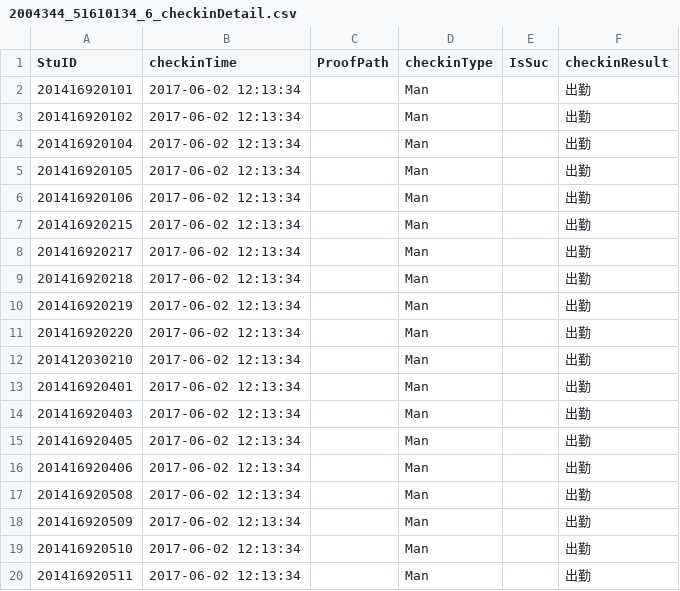
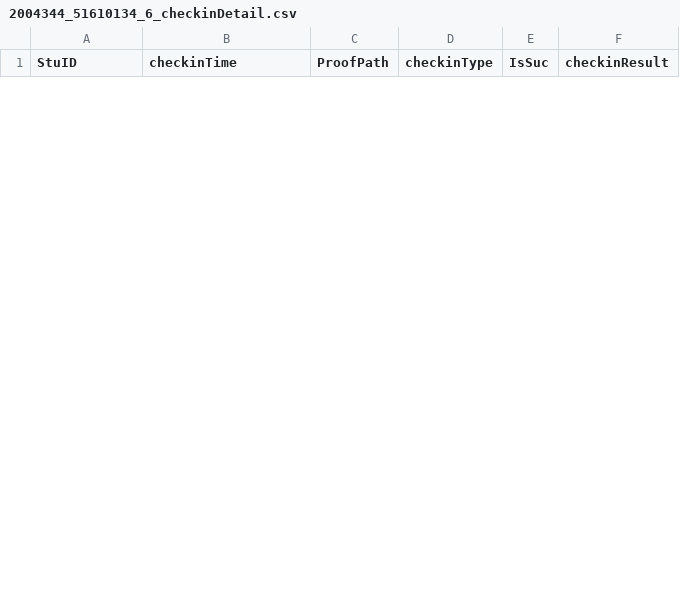
Before and after one commit to pajarnas/class_checkin_base_on_wechat, a CSV file: internal/checkin/2004344_51610134_6_checkinDetail.csv, drawn as a sheet; only a part is shown; removed rows and columns are numbered as before the commit, all else as after; the diff covers the shown part only; the diff names each change by its address in the sheet, - before the commit and + after, or states it on an @@ line.

```diff
--- a/internal/checkin/2004344_51610134_6_checkinDetail.csv
+++ b/internal/checkin/2004344_51610134_6_checkinDetail.csv
-row 2: 201416920101 | 2017-06-02 12:13:34 |  | Man |  | 出勤
-row 3: 201416920102 | 2017-06-02 12:13:34 |  | Man |  | 出勤
-row 4: 201416920104 | 2017-06-02 12:13:34 |  | Man |  | 出勤
-row 5: 201416920105 | 2017-06-02 12:13:34 |  | Man |  | 出勤
-row 6: 201416920106 | 2017-06-02 12:13:34 |  | Man |  | 出勤
-row 7: 201416920215 | 2017-06-02 12:13:34 |  | Man |  | 出勤
-row 8: 201416920217 | 2017-06-02 12:13:34 |  | Man |  | 出勤
-row 9: 201416920218 | 2017-06-02 12:13:34 |  | Man |  | 出勤
-row 10: 201416920219 | 2017-06-02 12:13:34 |  | Man |  | 出勤
-row 11: 201416920220 | 2017-06-02 12:13:34 |  | Man |  | 出勤
-row 12: 201412030210 | 2017-06-02 12:13:34 |  | Man |  | 出勤
-row 13: 201416920401 | 2017-06-02 12:13:34 |  | Man |  | 出勤
-row 14: 201416920403 | 2017-06-02 12:13:34 |  | Man |  | 出勤
-row 15: 201416920405 | 2017-06-02 12:13:34 |  | Man |  | 出勤
-row 16: 201416920406 | 2017-06-02 12:13:34 |  | Man |  | 出勤
-row 17: 201416920508 | 2017-06-02 12:13:34 |  | Man |  | 出勤
-row 18: 201416920509 | 2017-06-02 12:13:34 |  | Man |  | 出勤
-row 19: 201416920510 | 2017-06-02 12:13:34 |  | Man |  | 出勤
-row 20: 201416920511 | 2017-06-02 12:13:34 |  | Man |  | 出勤
```
Also changed, not shown: 8 added rows and 11 removed rows elsewhere in this file, internal/checkin/2004344_51610134_1_checkinDetail.csv, internal/checkin/2004344_51610134_4_checkinDetail.csv, 32 other files.
